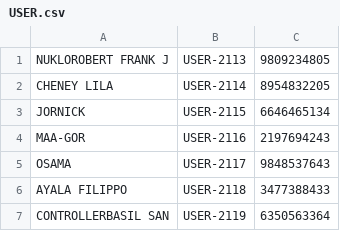
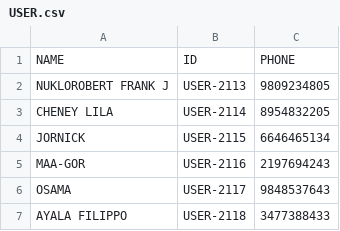
Before and after one commit to chintasps/friends-dataset, a CSV file: USER.csv, drawn as a sheet; only a part is shown; the shorter side is filled out with more unchanged rows.

Commit message:
Update USER.csv
Added column headers

```diff
--- a/USER.csv
+++ b/USER.csv
@@ -1 +1,2 @@
+"NAME","ID","PHONE"
 "NUKLOROBERT FRANK J","USER-2113","9809234805"
```
